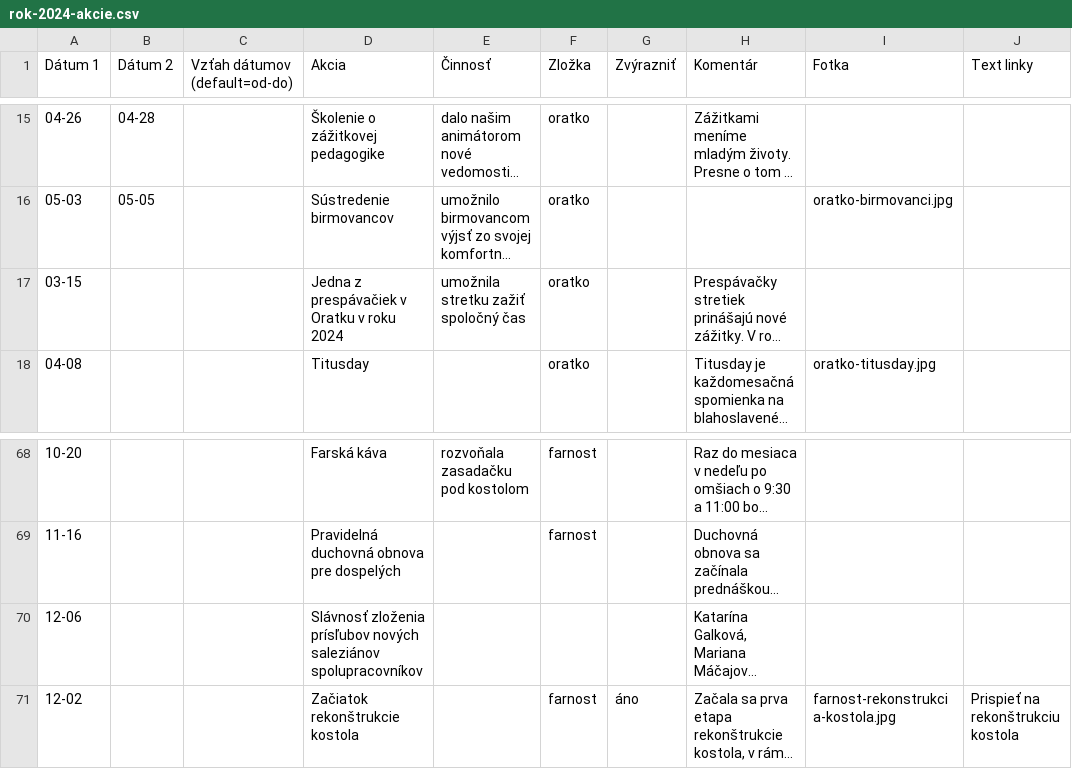
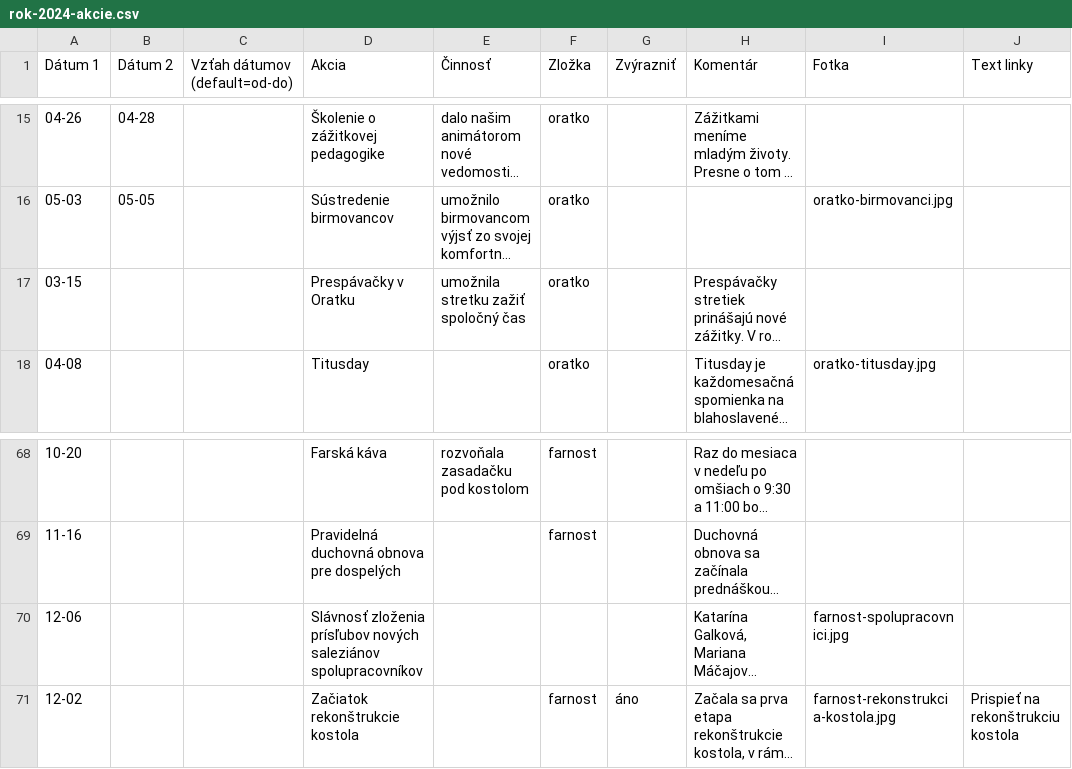
Before and after one commit to trnavka/trnavka-web, a CSV file: packages/trnavka-theme/resources/data/rok-2024-akcie.csv, drawn as a sheet; only a part is shown, gaps mark what is left out; long unchanged cells end in …; the diff names each change by its address in the sheet, - before the commit and + after, or states it on an @@ line.

Commit message:
Add "spolupracovnici" photo to the overview of the year 2024

```diff
--- a/packages/trnavka-theme/resources/data/rok-2024-akcie.csv
+++ b/packages/trnavka-theme/resources/data/rok-2024-akcie.csv
-D17 (Akcia): Jedna z prespávačiek v Oratku v roku 2024
+D17 (Akcia): Prespávačky v Oratku
-I70 (Fotka): (empty)
+I70 (Fotka): farnost-spolupracovnici.jpg
```
Also changed, not shown: 3 other files.
